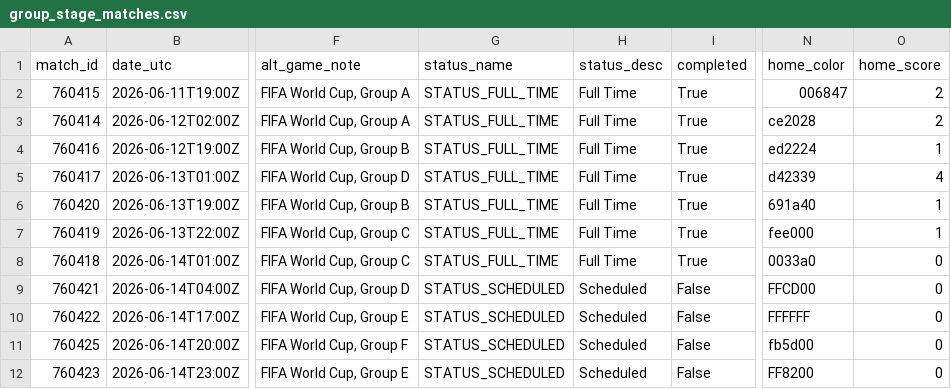
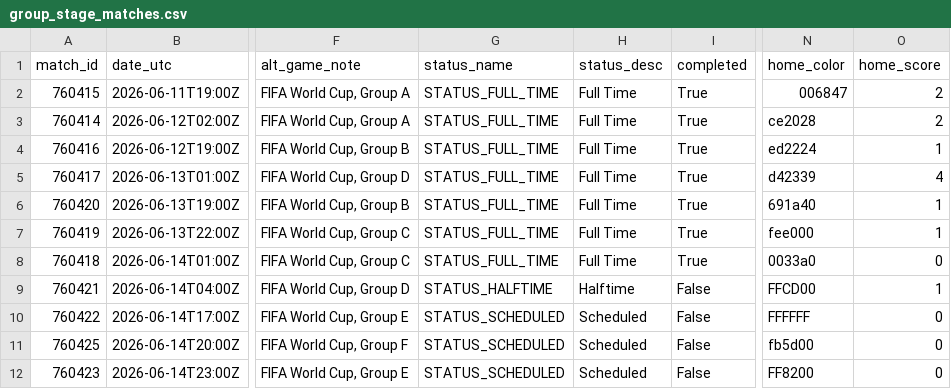
Before and after one commit to akarpie96/2026-worldcup-forecast, a CSV file: data/processed/group_stage_matches.csv, drawn as a sheet; only a part is shown, gaps mark what is left out; the diff names each change by its address in the sheet, - before the commit and + after, or states it on an @@ line.

```diff
--- a/data/processed/group_stage_matches.csv
+++ b/data/processed/group_stage_matches.csv
-G9 (status_name): STATUS_SCHEDULED
+G9 (status_name): STATUS_HALFTIME
-H9 (status_desc): Scheduled
+H9 (status_desc): Halftime
-O9 (home_score): 0
+O9 (home_score): 1
```
Also changed, not shown: data/processed/matches.csv, 1 other file.
